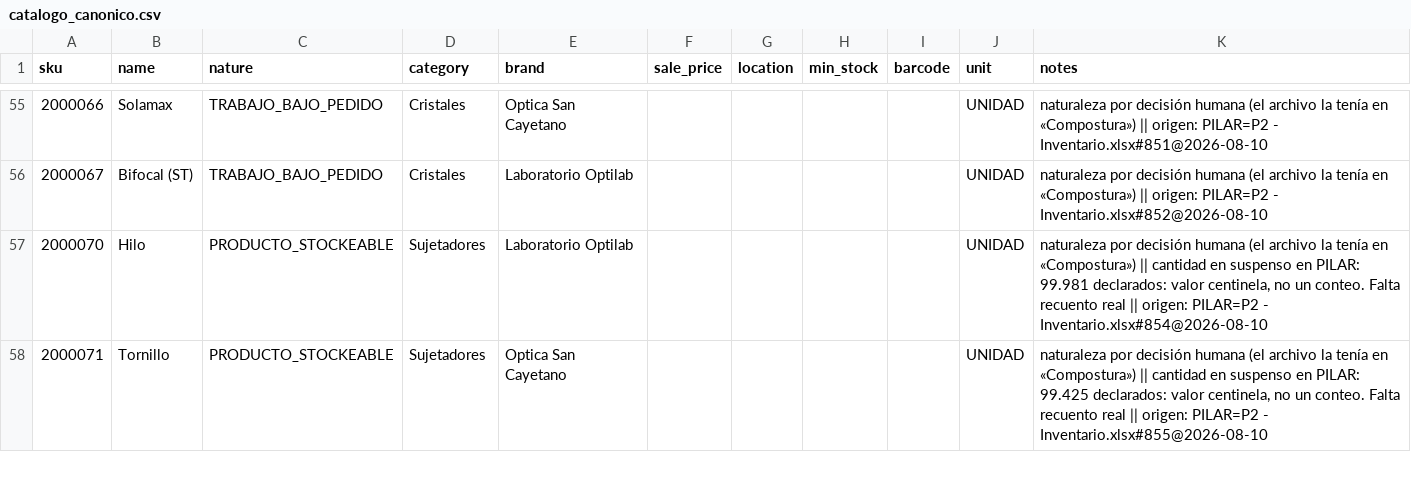
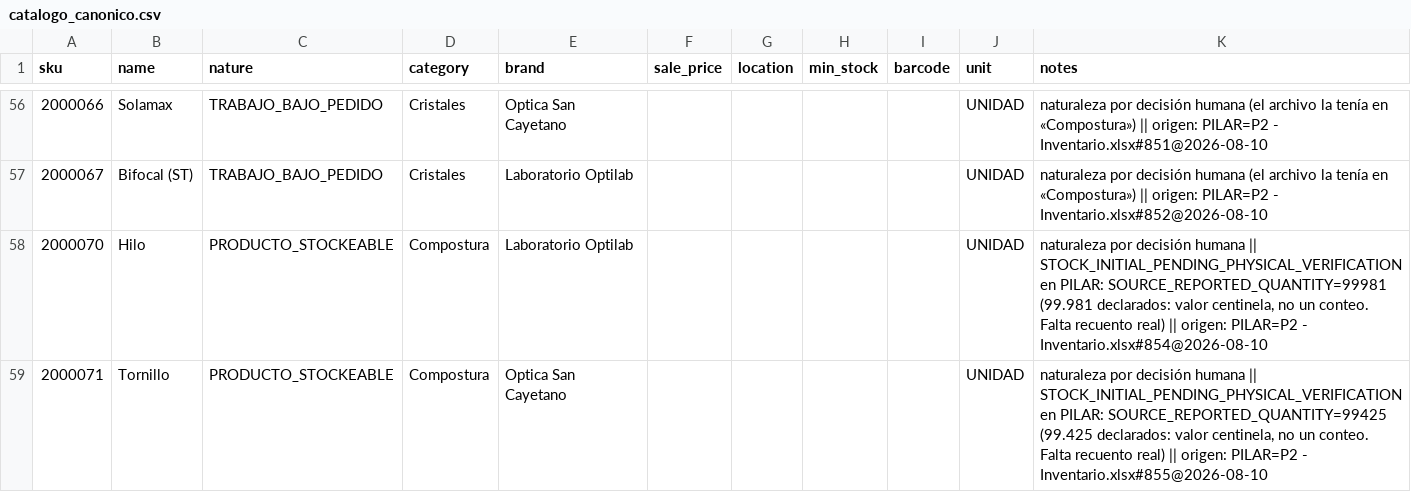
Before and after one commit to Rodrigocaniza/PX-Core, a CSV file: artifacts/BC-OPTICA-CARGA-INICIAL-CATALOGO-V1-008/catalogo_canonico.csv, drawn as a sheet; only a part is shown, gaps mark what is left out; the diff covers the shown part only.

```diff
--- a/artifacts/BC-OPTICA-CARGA-INICIAL-CATALOGO-V1-008/catalogo_canonico.csv
+++ b/artifacts/BC-OPTICA-CARGA-INICIAL-CATALOGO-V1-008/catalogo_canonico.csv
@@ -56,3 +57,3 @@
 2000067,Bifocal (ST),TRABAJO_BAJO_PEDIDO,Cristales,Laboratorio Optilab,,,,,UNIDAD,naturaleza por decisión humana (el archivo la tenía en «Compostura») || origen: PILAR=P2 - Inventario.xlsx#852@2026-08-10
-2000070,Hilo,PRODUCTO_STOCKEABLE,Sujetadores,Laboratorio Optilab,,,,,UNIDAD,"naturaleza por decisión humana (el archivo la tenía en «Compostura») || cantidad en suspenso en PILAR: 99.981 declarados: valor centinela, no un conteo. Falta recuento real || origen: PILAR=P2 - Inventario.xlsx#854@2026-08-10"
-2000071,Tornillo,PRODUCTO_STOCKEABLE,Sujetadores,Optica San Cayetano,,,,,UNIDAD,"naturaleza por decisión humana (el archivo la tenía en «Compostura») || cantidad en suspenso en PILAR: 99.425 declarados: valor centinela, no un conteo. Falta recuento real || origen: PILAR=P2 - Inventario.xlsx#855@2026-08-10"
+2000070,Hilo,PRODUCTO_STOCKEABLE,Compostura,Laboratorio Optilab,,,,,UNIDAD,"naturaleza por decisión humana || STOCK_INITIAL_PENDING_PHYSICAL_VERIFICATION en PILAR: SOURCE_REPORTED_QUANTITY=99981 (99.981 declarados: valor centinela, no un conteo. Falta recuento real) || origen: PILAR=P2 - Inventario.xlsx#854@2026-08-10"
+2000071,Tornillo,PRODUCTO_STOCKEABLE,Compostura,Optica San Cayetano,,,,,UNIDAD,"naturaleza por decisión humana || STOCK_INITIAL_PENDING_PHYSICAL_VERIFICATION en PILAR: SOURCE_REPORTED_QUANTITY=99425 (99.425 declarados: valor centinela, no un conteo. Falta recuento real) || origen: PILAR=P2 - Inventario.xlsx#855@2026-08-10"
```
Also changed, not shown: 1 added row and 3 edited cells elsewhere in this file, 11 other files.
